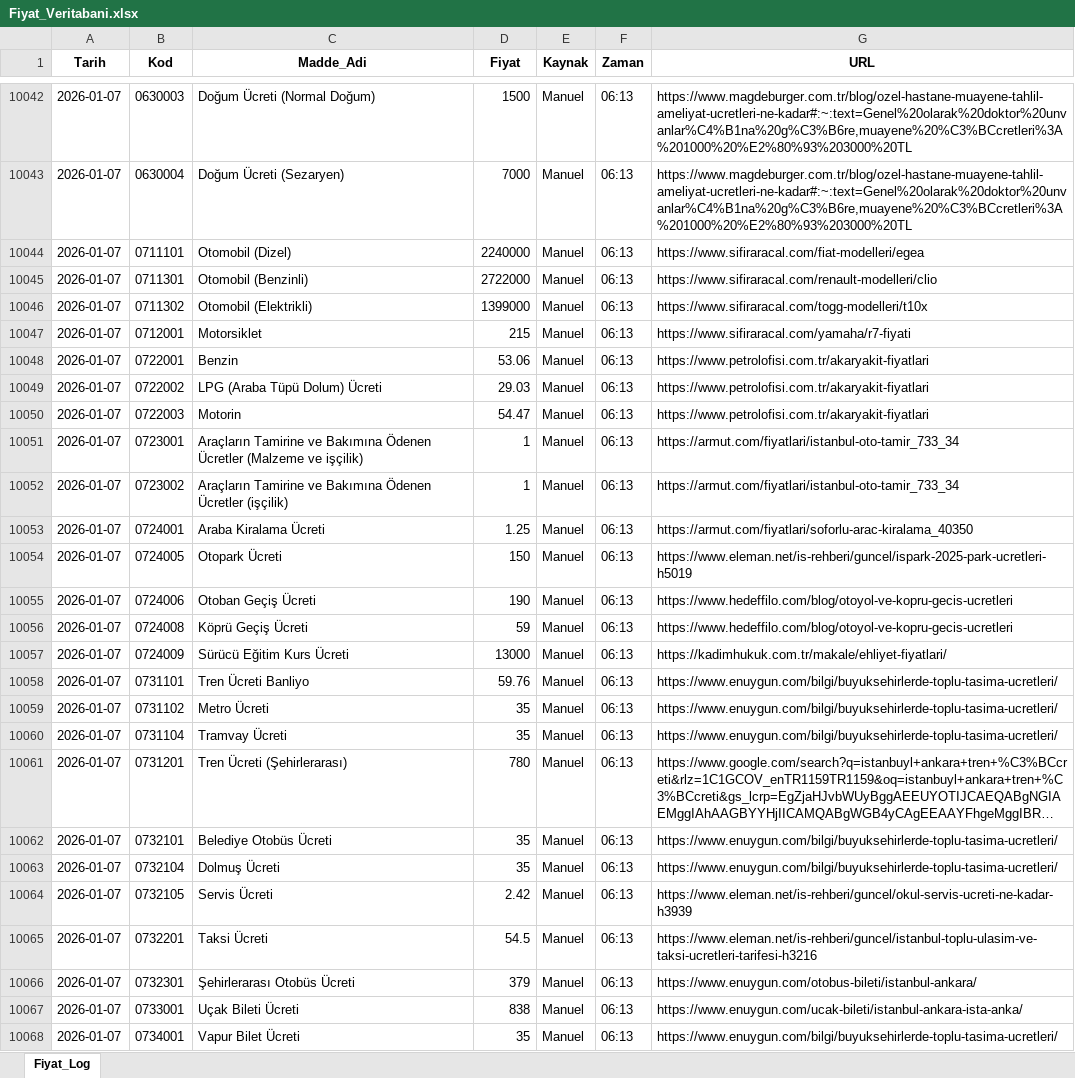
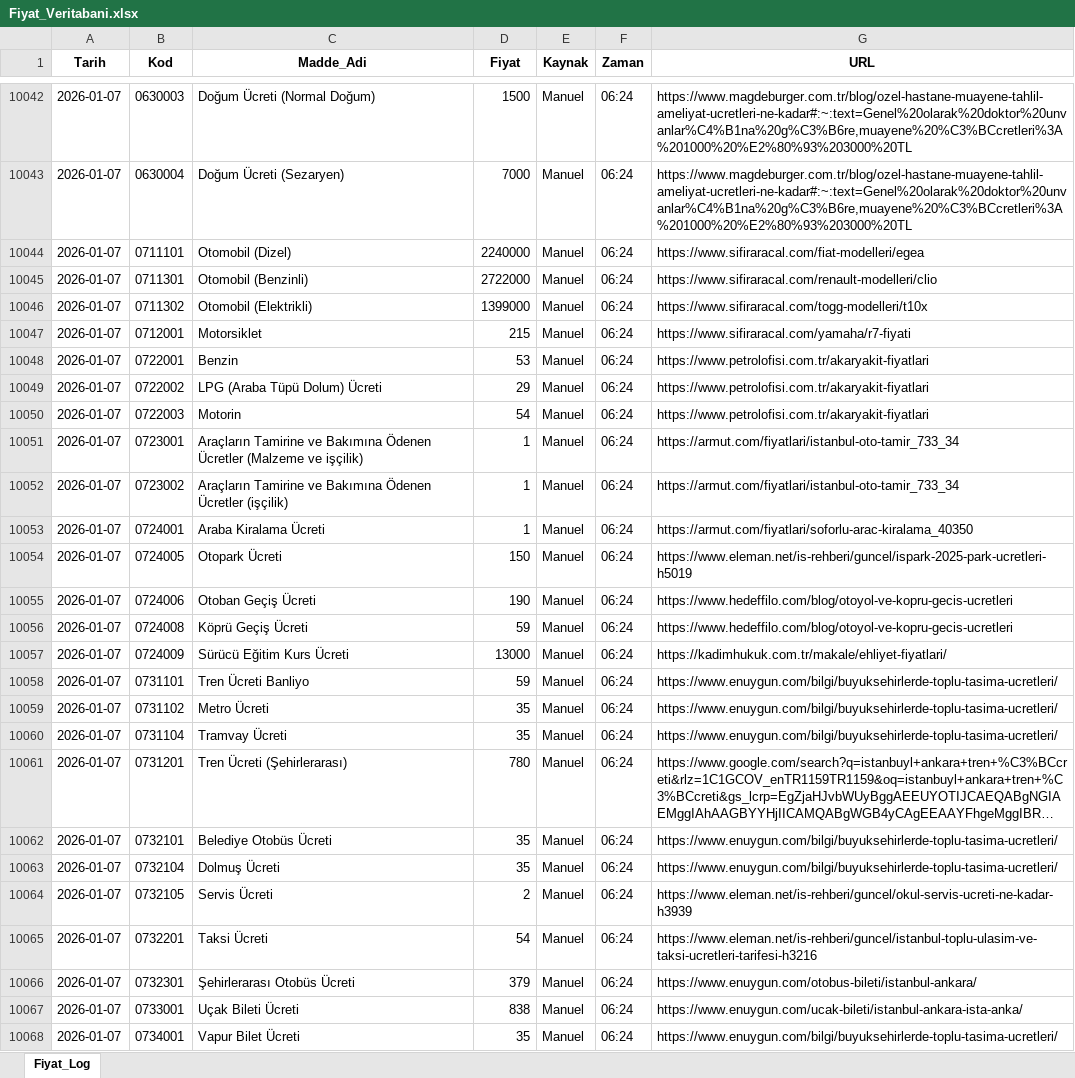
Before and after one commit to fatiharslan21/Enflasyon-Panel-Deneme, an Excel workbook: Fiyat_Veritabani.xlsx, sheet Fiyat_Log, drawn as a sheet; only a part is shown, gaps mark what is left out; long unchanged cells end in …; values as stored, in another font and other column widths than the file's, no borders; the diff covers the shown part only; the diff names each change by its address in the sheet, - before the commit and + after, or states it on an @@ line.

```diff
--- a/Fiyat_Veritabani.xlsx (sheet Fiyat_Log)
+++ b/Fiyat_Veritabani.xlsx (sheet Fiyat_Log)
-F10042:F10068 (Zaman): 06:13
+F10042:F10068 (Zaman): 06:24
-D10048 (Fiyat): 53.06
+D10048 (Fiyat): 53
-D10049 (Fiyat): 29.03
+D10049 (Fiyat): 29
-D10050 (Fiyat): 54.47
+D10050 (Fiyat): 54
-D10053 (Fiyat): 1.25
+D10053 (Fiyat): 1
-D10058 (Fiyat): 59.76
+D10058 (Fiyat): 59
-D10064 (Fiyat): 2.42
+D10064 (Fiyat): 2
-D10065 (Fiyat): 54.5
+D10065 (Fiyat): 54
```
Also changed, not shown: 14 added rows, 14 removed rows, 616 edited cells and cell formats elsewhere in this sheet.
